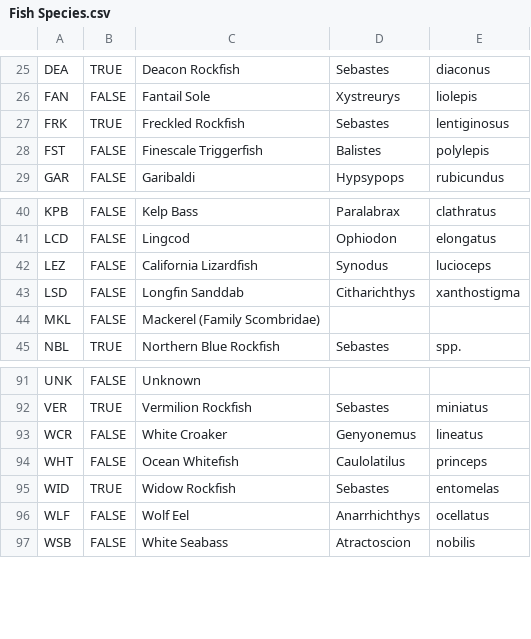
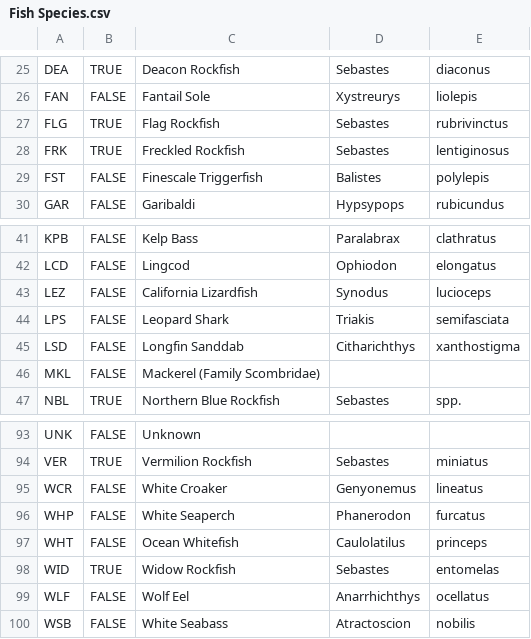
Before and after one commit to ccfrp/DataONE-Derived-Data-Table-Code, a CSV file: Raw_Data/Fish Species.csv, drawn as a sheet; only a part is shown, gaps mark what is left out.

Commit message:
Updated with 2022 survey data

```diff
--- a/Raw_Data/Fish Species.csv
+++ b/Raw_Data/Fish Species.csv
@@ -26,2 +26,3 @@ DEA,TRUE,Deacon Rockfish,Sebastes,diaconus
 FAN,FALSE,Fantail Sole,Xystreurys,liolepis
+FLG,TRUE,Flag Rockfish,Sebastes,rubrivinctus
 FRK,TRUE,Freckled Rockfish,Sebastes,lentiginosus
@@ -42,2 +43,3 @@ LCD,FALSE,Lingcod,Ophiodon,elongatus
 LEZ,FALSE,California Lizardfish,Synodus,lucioceps
+LPS,FALSE,Leopard Shark,Triakis,semifasciata
 LSD,FALSE,Longfin Sanddab,Citharichthys,xanthostigma
@@ -93,2 +95,3 @@ VER,TRUE,Vermilion Rockfish,Sebastes,miniatus
 WCR,FALSE,White Croaker,Genyonemus,lineatus
+WHP,FALSE,White Seaperch,Phanerodon,furcatus
 WHT,FALSE,Ocean Whitefish,Caulolatilus,princeps
```
Also changed, not shown: 6 other files.
